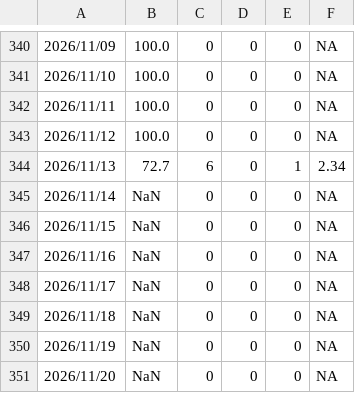
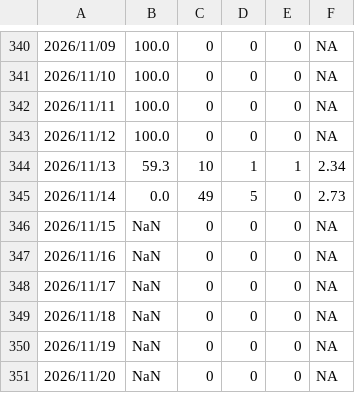
Before and after one commit to SCEDC/SCEDC-catalog-status, a CSV file: catalog_status/2026.catalog_status.csv, drawn as a sheet; only a part is shown, gaps mark what is left out.

Commit message:
SCEDC catalog status updates: 2026-11-14

```diff
--- a/catalog_status/2026.catalog_status.csv
+++ b/catalog_status/2026.catalog_status.csv
@@ -343,4 +343,4 @@
 2026/11/12,100.0,0,0,0,NA
-2026/11/13,72.7,6,0,1,2.34
-2026/11/14,NaN,0,0,0,NA
+2026/11/13,59.3,10,1,1,2.34
+2026/11/14,0.0,49,5,0,2.73
 2026/11/15,NaN,0,0,0,NA
```
